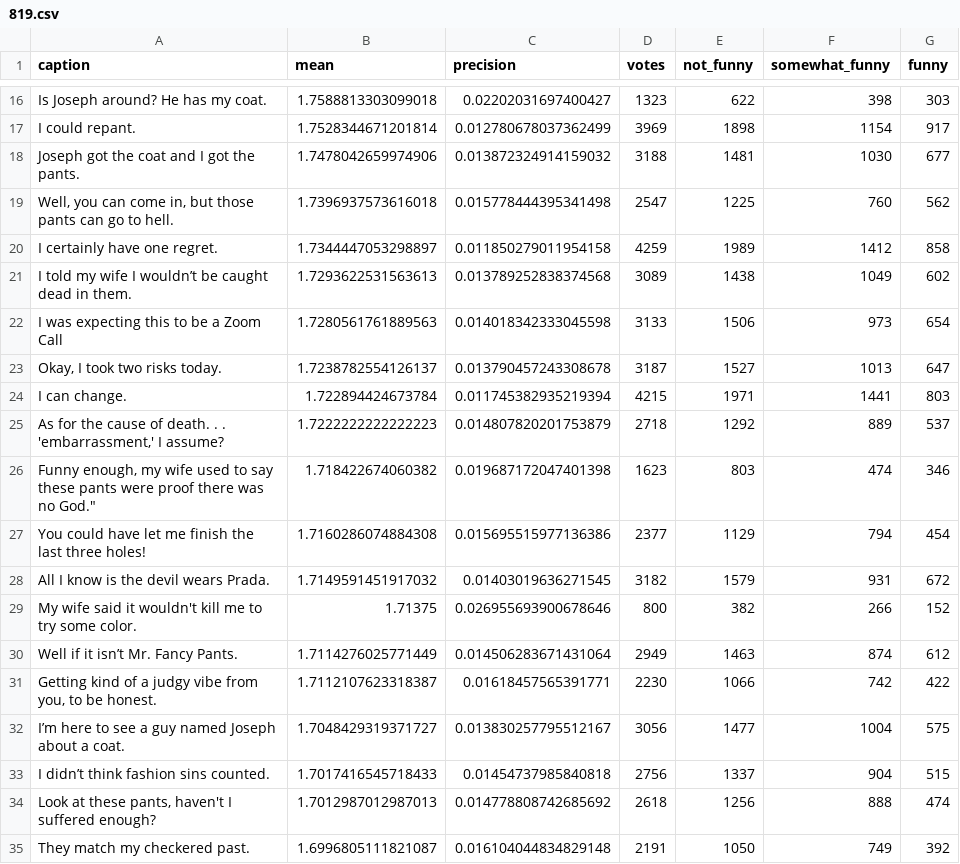
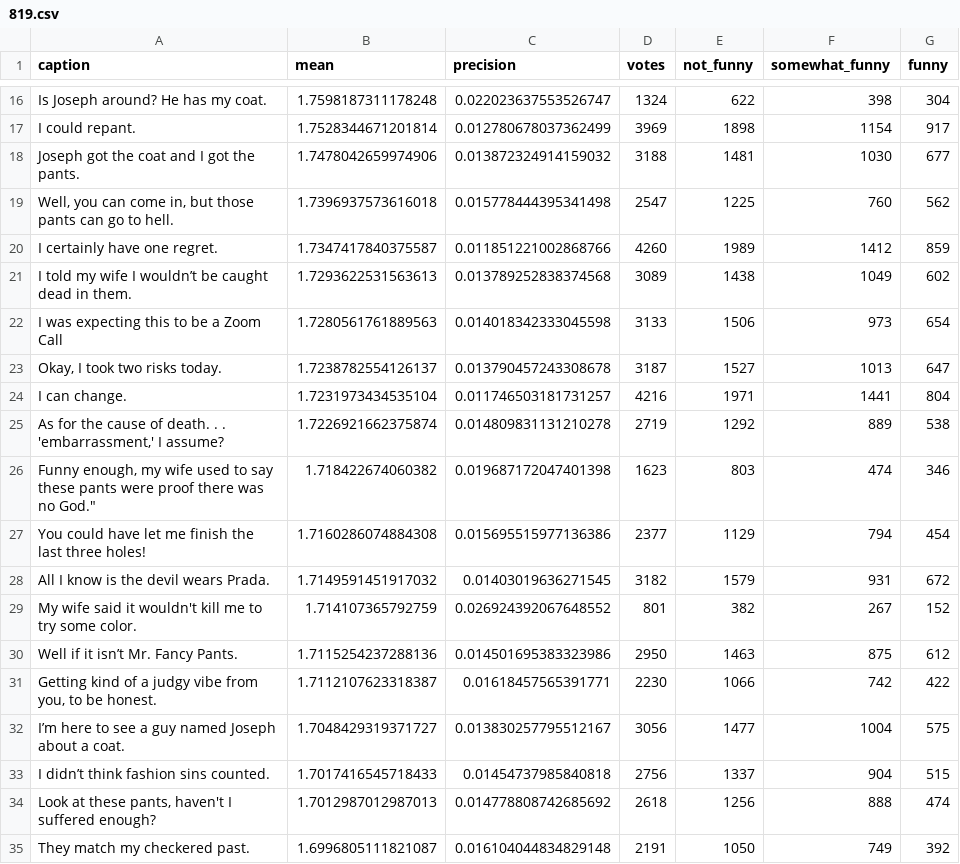
Before and after one commit to nextml/caption-contest-data, a CSV file: summaries/819.csv, drawn as a sheet; only a part is shown, gaps mark what is left out; the diff covers the shown part only; the diff names each change by its address in the sheet, - before the commit and + after, or states it on an @@ line.

```diff
--- a/summaries/819.csv
+++ b/summaries/819.csv
-B16 (mean): 1.7588813303099018
+B16 (mean): 1.7598187311178248
-C16 (precision): 0.02202031697400427
+C16 (precision): 0.022023637553526747
-D16 (votes): 1323
+D16 (votes): 1324
-G16 (funny): 303
+G16 (funny): 304
-B20 (mean): 1.7344447053298897
+B20 (mean): 1.7347417840375587
-C20 (precision): 0.011850279011954158
+C20 (precision): 0.011851221002868766
-D20 (votes): 4259
+D20 (votes): 4260
-G20 (funny): 858
+G20 (funny): 859
-B24 (mean): 1.722894424673784
+B24 (mean): 1.7231973434535104
-C24 (precision): 0.011745382935219394
+C24 (precision): 0.011746503181731257
-D24 (votes): 4215
+D24 (votes): 4216
-G24 (funny): 803
+G24 (funny): 804
-B25 (mean): 1.7222222222222223
+B25 (mean): 1.7226921662375874
-C25 (precision): 0.014807820201753879
+C25 (precision): 0.014809831131210278
-D25 (votes): 2718
+D25 (votes): 2719
-G25 (funny): 537
+G25 (funny): 538
-B29 (mean): 1.71375
+B29 (mean): 1.714107365792759
-C29 (precision): 0.026955693900678646
+C29 (precision): 0.026924392067648552
-D29 (votes): 800
+D29 (votes): 801
-F29 (somewhat_funny): 266
+F29 (somewhat_funny): 267
-B30 (mean): 1.7114276025771449
+B30 (mean): 1.7115254237288136
-C30 (precision): 0.014506283671431064
+C30 (precision): 0.014501695383323986
-D30 (votes): 2949
+D30 (votes): 2950
-F30 (somewhat_funny): 874
+F30 (somewhat_funny): 875
```
Also changed, not shown: 50 edited cells elsewhere in this file, summaries/818.csv, 6 other files.
